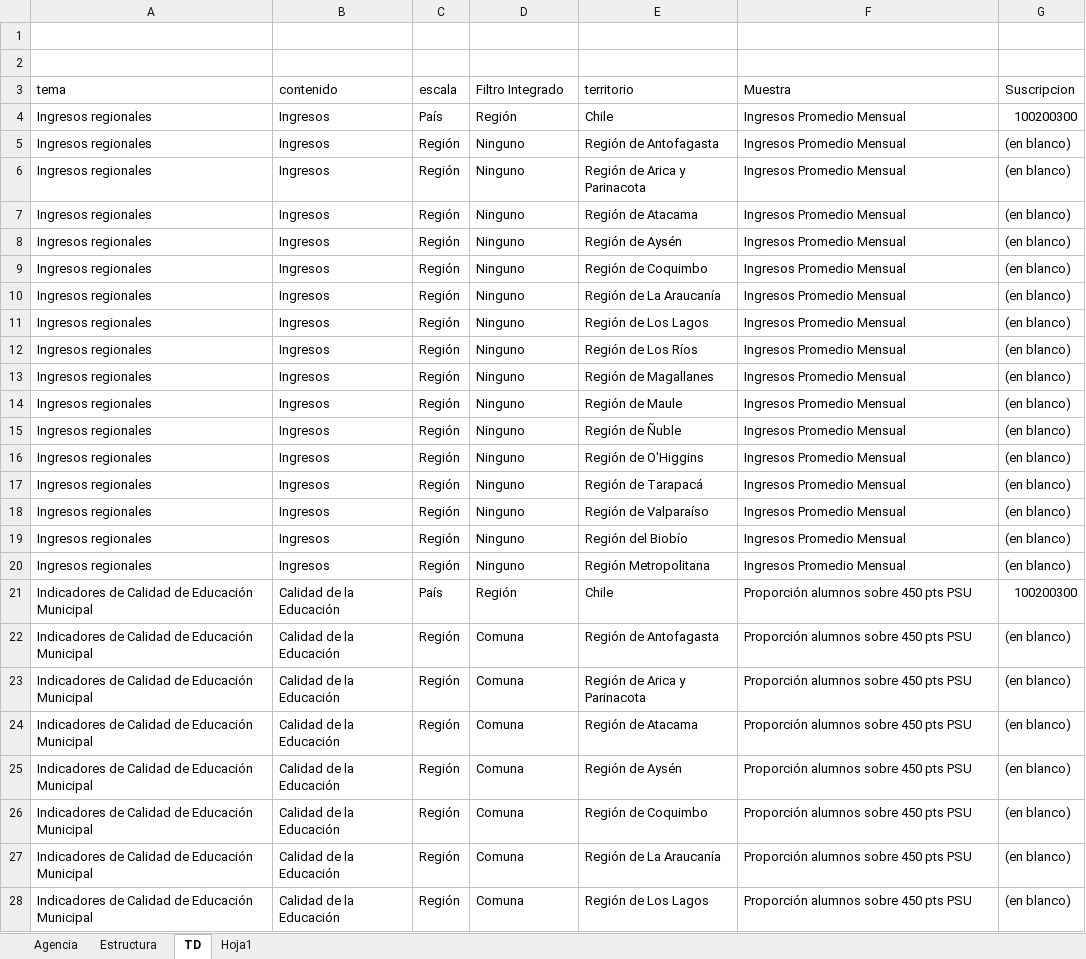
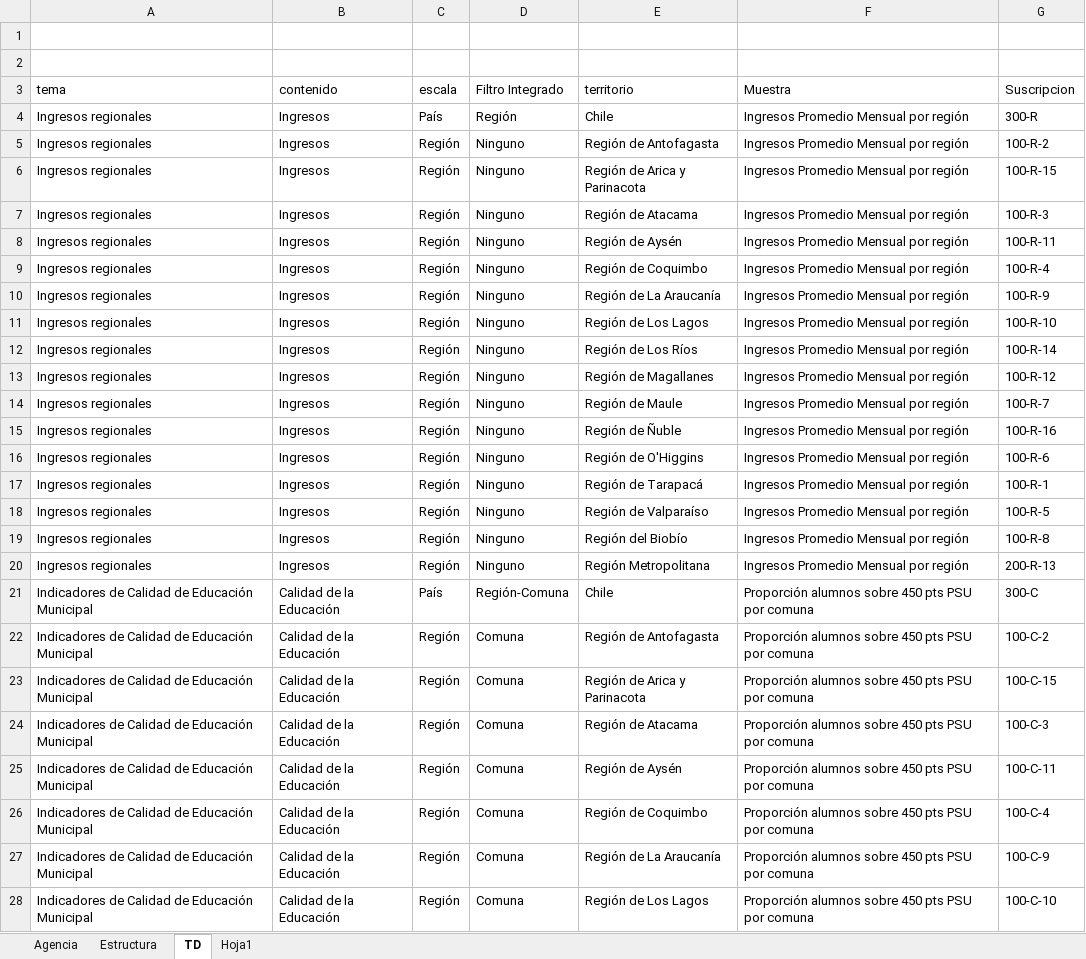
Before and after one commit to Sud-Austral/MONITOREO-DI, an Excel workbook: 000 AGENCIA INFORMACION DI/990 Agencia Informacion.xlsx, sheet TD, drawn as a sheet; only a part is shown; values as stored, in another font and other column widths than the file's, no borders; the diff covers the shown part only; the diff names each change by its address in the sheet, - before the commit and + after, or states it on an @@ line.

```diff
--- a/000 AGENCIA INFORMACION DI/990 Agencia Informacion.xlsx (sheet TD)
+++ b/000 AGENCIA INFORMACION DI/990 Agencia Informacion.xlsx (sheet TD)
-F4:F20 (Muestra): Ingresos Promedio Mensual
+F4:F20 (Muestra): Ingresos Promedio Mensual por región
-G4 (Suscripcion): 100200300
+G4 (Suscripcion): 300-R
-G5 (Suscripcion): (en blanco)
+G5 (Suscripcion): 100-R-2
-G6 (Suscripcion): (en blanco)
+G6 (Suscripcion): 100-R-15
-G7 (Suscripcion): (en blanco)
+G7 (Suscripcion): 100-R-3
-G8 (Suscripcion): (en blanco)
+G8 (Suscripcion): 100-R-11
-G9 (Suscripcion): (en blanco)
+G9 (Suscripcion): 100-R-4
-G10 (Suscripcion): (en blanco)
+G10 (Suscripcion): 100-R-9
-G11 (Suscripcion): (en blanco)
+G11 (Suscripcion): 100-R-10
-G12 (Suscripcion): (en blanco)
+G12 (Suscripcion): 100-R-14
-G13 (Suscripcion): (en blanco)
+G13 (Suscripcion): 100-R-12
-G14 (Suscripcion): (en blanco)
+G14 (Suscripcion): 100-R-7
-G15 (Suscripcion): (en blanco)
+G15 (Suscripcion): 100-R-16
-G16 (Suscripcion): (en blanco)
+G16 (Suscripcion): 100-R-6
-G17 (Suscripcion): (en blanco)
+G17 (Suscripcion): 100-R-1
-G18 (Suscripcion): (en blanco)
+G18 (Suscripcion): 100-R-5
-G19 (Suscripcion): (en blanco)
+G19 (Suscripcion): 100-R-8
-G20 (Suscripcion): (en blanco)
+G20 (Suscripcion): 200-R-13
-D21 (Filtro Integrado): Región
+D21 (Filtro Integrado): Región-Comuna
-F21:F28 (Muestra): Proporción alumnos sobre 450 pts PSU
+F21:F28 (Muestra): Proporción alumnos sobre 450 pts PSU por comuna
-G21 (Suscripcion): 100200300
+G21 (Suscripcion): 300-C
-G22 (Suscripcion): (en blanco)
+G22 (Suscripcion): 100-C-2
-G23 (Suscripcion): (en blanco)
+G23 (Suscripcion): 100-C-15
-G24 (Suscripcion): (en blanco)
+G24 (Suscripcion): 100-C-3
-G25 (Suscripcion): (en blanco)
+G25 (Suscripcion): 100-C-11
-G26 (Suscripcion): (en blanco)
+G26 (Suscripcion): 100-C-4
-G27 (Suscripcion): (en blanco)
+G27 (Suscripcion): 100-C-9
-G28 (Suscripcion): (en blanco)
+G28 (Suscripcion): 100-C-10
```
Also changed, not shown: 16 added rows, 16 removed rows and 122 edited cells elsewhere in this sheet, sheet Agencia, sheet Estructura, formulas that keep their value, AGENCIA_CONTENIDO.xlsx.
